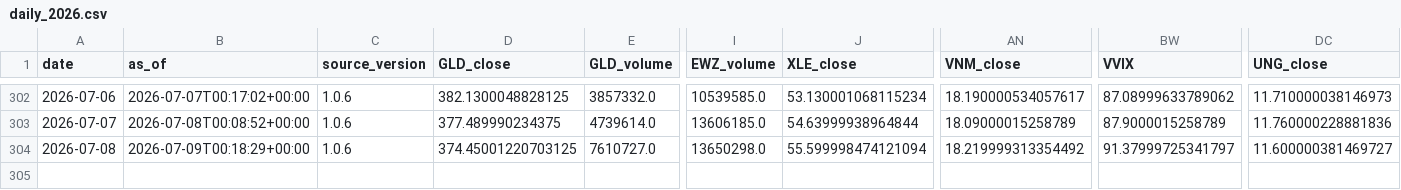
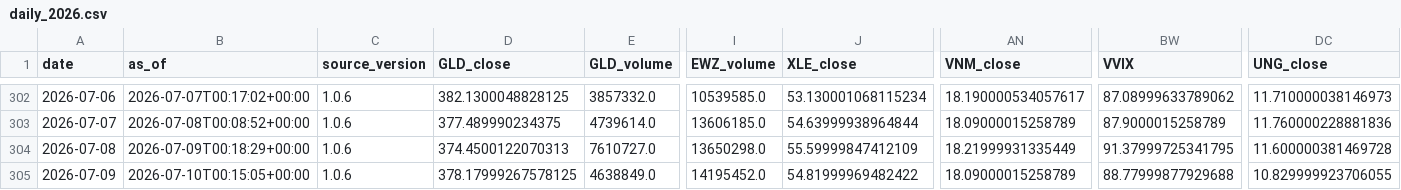
Before and after one commit to daifulee/invictus-data, a CSV file: data/daily_2026.csv, drawn as a sheet; only a part is shown, gaps mark what is left out; rows hold the shown columns only; the diff names each change by its address in the sheet, - before the commit and + after, or states it on an @@ line.

Commit message:
daily: 2026-07-10 data update [skip ci]

```diff
--- a/data/daily_2026.csv
+++ b/data/daily_2026.csv
-D304 (GLD_close): 374.45001220703125
+D304 (GLD_close): 374.4500122070313
-J304 (XLE_close): 55.599998474121094
+J304 (XLE_close): 55.59999847412109
-AN304 (VNM_close): 18.219999313354492
+AN304 (VNM_close): 18.21999931335449
-BW304 (VVIX): 91.37999725341797
+BW304 (VVIX): 91.37999725341795
-DC304 (UNG_close): 11.600000381469727
+DC304 (UNG_close): 11.600000381469728
+row 305: 2026-07-09 | 2026-07-10T00:15:05+00:00 | 1.0.6 | 378.17999267578125 | 4638849.0 | 14195452.0 | 54.81999969482422 | 18.09000015258789 | 88.77999877929688 | 10.829999923706055
```
Also changed, not shown: 1 other file.
